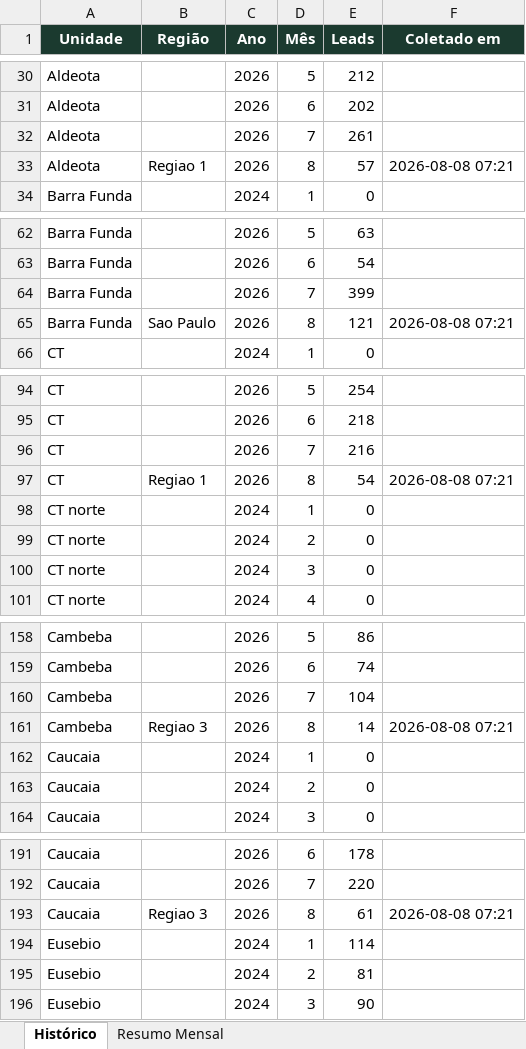
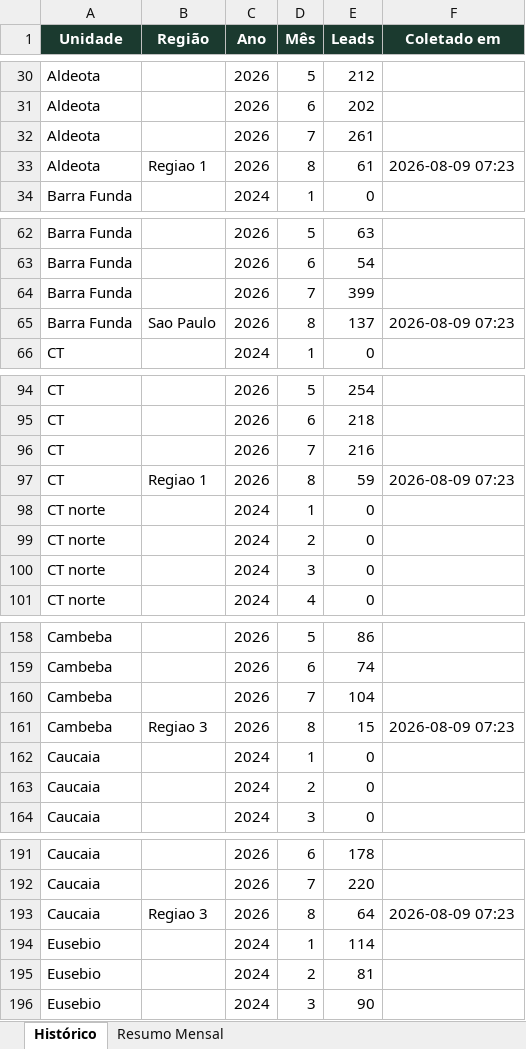
Before and after one commit to quality-glf/mkt-dash, an Excel workbook: greenlife_scraper/historico_leads.xlsx, sheet Histórico, drawn as a sheet; only a part is shown, gaps mark what is left out; values as stored, in another font and other column widths than the file's, no borders; the diff covers the shown part only; the diff names each change by its address in the sheet, - before the commit and + after, or states it on an @@ line.

```diff
--- a/greenlife_scraper/historico_leads.xlsx (sheet Histórico)
+++ b/greenlife_scraper/historico_leads.xlsx (sheet Histórico)
-E33 (Leads): 57
+E33 (Leads): 61
-F33 (Coletado em): 2026-08-08 07:21
+F33 (Coletado em): 2026-08-09 07:23
-E65 (Leads): 121
+E65 (Leads): 137
-F65 (Coletado em): 2026-08-08 07:21
+F65 (Coletado em): 2026-08-09 07:23
-E97 (Leads): 54
+E97 (Leads): 59
-F97 (Coletado em): 2026-08-08 07:21
+F97 (Coletado em): 2026-08-09 07:23
-E161 (Leads): 14
+E161 (Leads): 15
-F161 (Coletado em): 2026-08-08 07:21
+F161 (Coletado em): 2026-08-09 07:23
-E193 (Leads): 61
+E193 (Leads): 64
-F193 (Coletado em): 2026-08-08 07:21
+F193 (Coletado em): 2026-08-09 07:23
```
Also changed, not shown: 34 edited cells elsewhere in this sheet, sheet Resumo Mensal, greenlife_scraper/dados_greenlife.xlsx, instagram-metrics/base_interacoes_detalhadas.xlsx, 4 other files.
